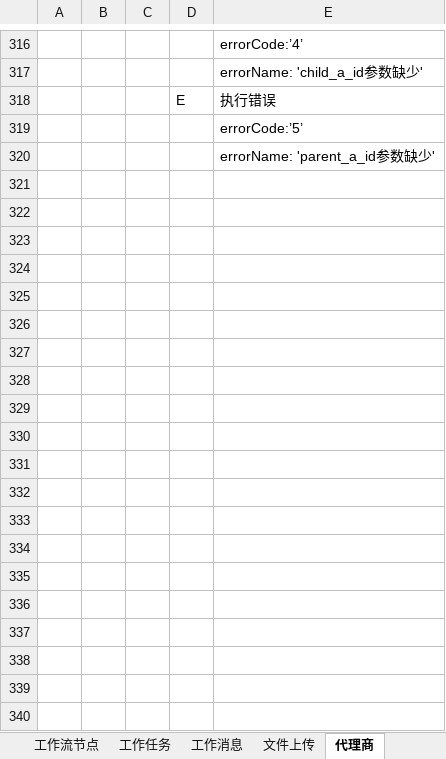
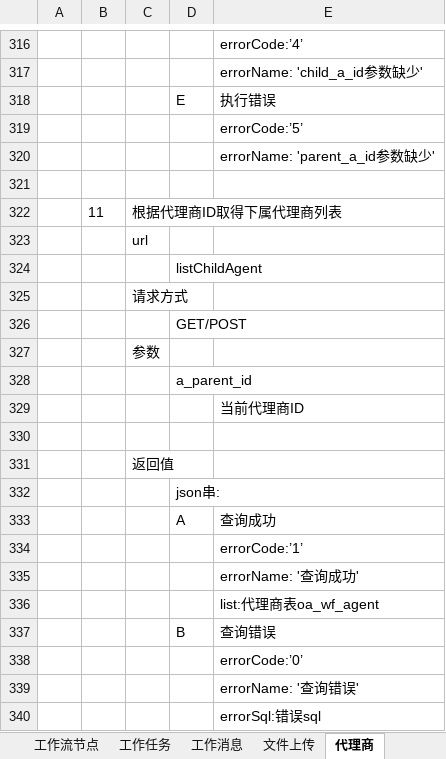
Before and after one commit to 76442293/Appservice, an Excel workbook: 接口说明.xlsx, sheet 代理商, drawn as a sheet; only a part is shown, gaps mark what is left out; values as stored, in another font and other column widths than the file's, no borders; the diff covers the shown part only; the diff names each change by its address in the sheet, - before the commit and + after, or states it on an @@ line.

```diff
--- a/接口说明.xlsx (sheet 代理商)
+++ b/接口说明.xlsx (sheet 代理商)
+row 321: (empty)
+row 322:  | 11 | 根据代理商ID取得下属代理商列表
+row 323:  |  | url
+row 324:  |  |  | listChildAgent
+row 325:  |  | 请求方式
+row 326:  |  |  | GET/POST
+row 327:  |  | 参数
+row 328:  |  |  | a_parent_id
+row 329:  |  |  |  | 当前代理商ID
+row 330: (empty)
+row 331:  |  | 返回值
+row 332:  |  |  | json串:
+row 333:  |  |  | A | 查询成功
+row 334:  |  |  |  | errorCode:’1’
+row 335:  |  |  |  | errorName: '查询成功'
+row 336:  |  |  |  | list:代理商表oa_wf_agent
+row 337:  |  |  | B | 查询错误
+row 338:  |  |  |  | errorCode:’0’
+row 339:  |  |  |  | errorName: '查询错误'
+row 340:  |  |  |  | errorSql:错误sql
```
Also changed, not shown: 22 added rows elsewhere in this sheet, 1 other file.
